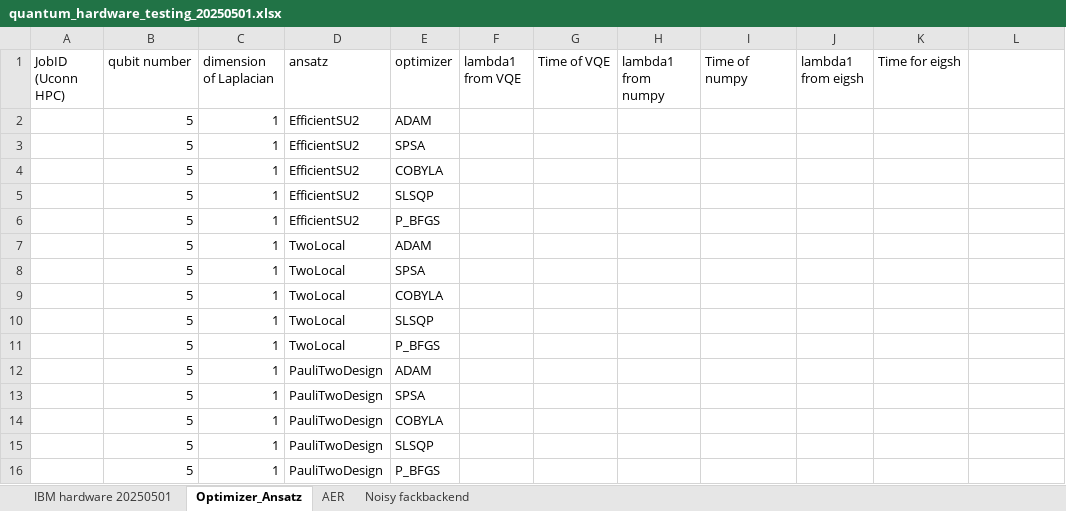
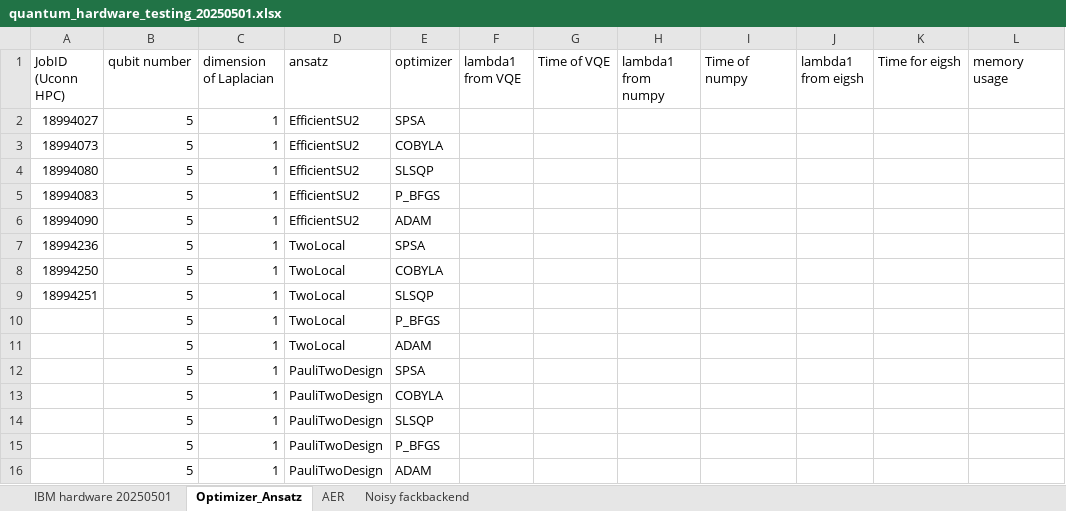
Before and after one commit to cliu124/quantum, an Excel workbook: quantum_hardware_testing_20250501.xlsx, sheet Optimizer_Ansatz, drawn as a sheet; values as stored, in another font and other column widths than the file's, no borders; removed rows and columns are numbered as before the commit, all else as after; the diff names each change by its address in the sheet, - before the commit and + after, or states it on an @@ line.

Commit message:
Update twolocal ansatz

```diff
--- a/quantum_hardware_testing_20250501.xlsx (sheet Optimizer_Ansatz)
+++ b/quantum_hardware_testing_20250501.xlsx (sheet Optimizer_Ansatz)
-L1: (empty)
+L1: memory usage
-row 2:  | 5 | 1 | EfficientSU2 | ADAM
-A2 (JobID (Uconn HPC)): (empty)
+A2 (JobID (Uconn HPC)): 18994027
-A3 (JobID (Uconn HPC)): (empty)
+A3 (JobID (Uconn HPC)): 18994073
-A4 (JobID (Uconn HPC)): (empty)
+A4 (JobID (Uconn HPC)): 18994080
-A5 (JobID (Uconn HPC)): (empty)
+A5 (JobID (Uconn HPC)): 18994083
+row 6: 18994090 | 5 | 1 | EfficientSU2 | ADAM
+row 7: 18994236 | 5 | 1 | TwoLocal | SPSA
+row 8: 18994250 | 5 | 1 | TwoLocal | COBYLA
+row 9: 18994251 | 5 | 1 | TwoLocal | SLSQP
@@ row 11 moved to row 10: 5 @@
-row 8:  | 5 | 1 | TwoLocal | SPSA
-row 9:  | 5 | 1 | TwoLocal | COBYLA
-row 10:  | 5 | 1 | TwoLocal | SLSQP
@@ row 12 moved to row 16: 5 @@
```
Also changed, not shown: 1 other file.
